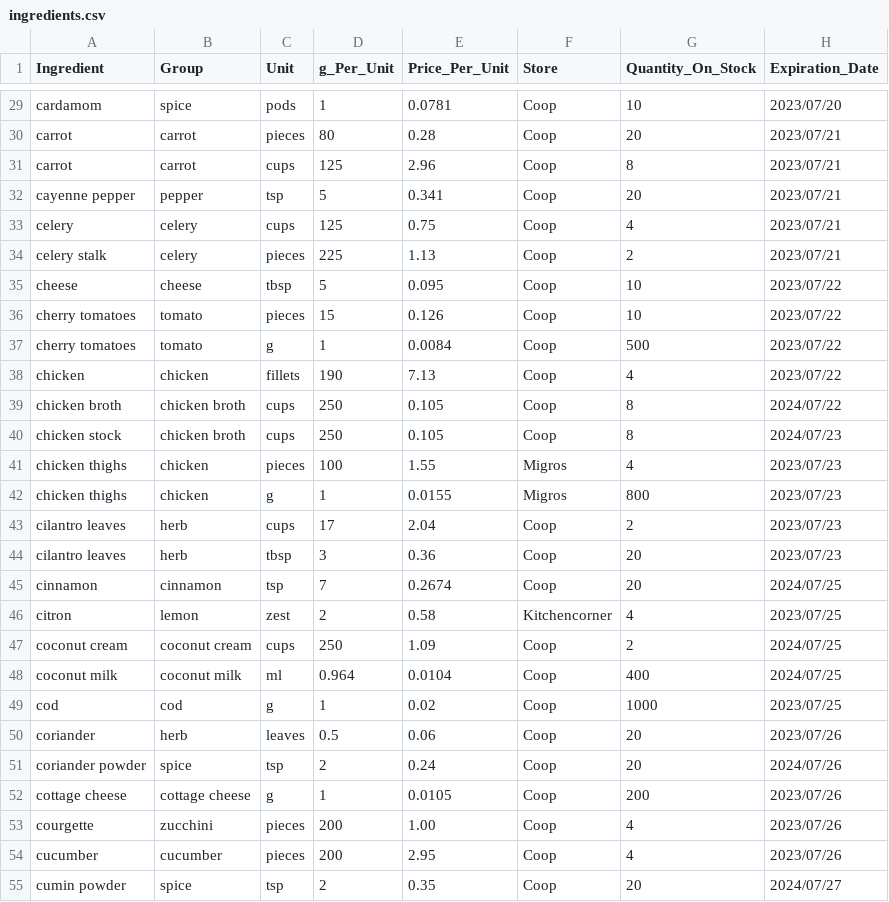
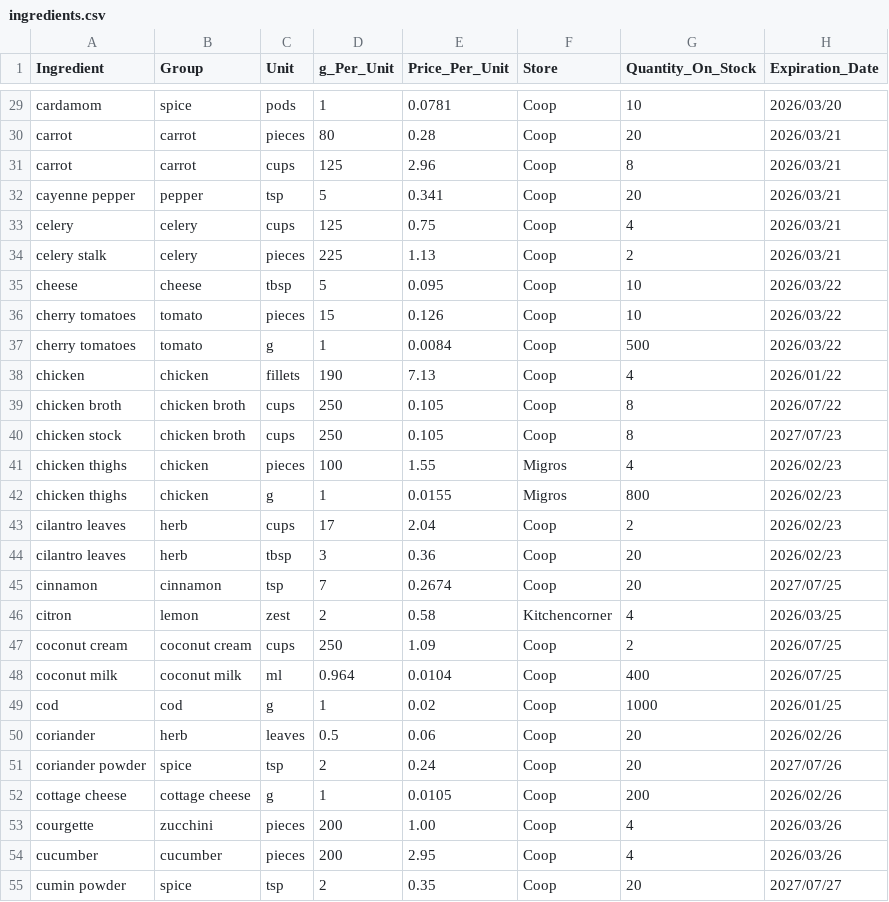
Before and after one commit to iissa-bazz/cookbook-app, a CSV file: backend/data/ingredients.csv, drawn as a sheet; only a part is shown, gaps mark what is left out; the diff covers the shown part only; the diff names each change by its address in the sheet, - before the commit and + after, or states it on an @@ line.

```diff
--- a/backend/data/ingredients.csv
+++ b/backend/data/ingredients.csv
-H29 (Expiration_Date): 2023/07/20
+H29 (Expiration_Date): 2026/03/20
-H30:H34 (Expiration_Date): 2023/07/21
+H30:H34 (Expiration_Date): 2026/03/21
-H35:H37 (Expiration_Date): 2023/07/22
+H35:H37 (Expiration_Date): 2026/03/22
-H38 (Expiration_Date): 2023/07/22
+H38 (Expiration_Date): 2026/01/22
-H39 (Expiration_Date): 2024/07/22
+H39 (Expiration_Date): 2026/07/22
-H40 (Expiration_Date): 2024/07/23
+H40 (Expiration_Date): 2027/07/23
-H41:H44 (Expiration_Date): 2023/07/23
+H41:H44 (Expiration_Date): 2026/02/23
-H45 (Expiration_Date): 2024/07/25
+H45 (Expiration_Date): 2027/07/25
-H46 (Expiration_Date): 2023/07/25
+H46 (Expiration_Date): 2026/03/25
-H47:H48 (Expiration_Date): 2024/07/25
+H47:H48 (Expiration_Date): 2026/07/25
-H49 (Expiration_Date): 2023/07/25
+H49 (Expiration_Date): 2026/01/25
-H50 (Expiration_Date): 2023/07/26
+H50 (Expiration_Date): 2026/02/26
-H51 (Expiration_Date): 2024/07/26
+H51 (Expiration_Date): 2027/07/26
-H52 (Expiration_Date): 2023/07/26
+H52 (Expiration_Date): 2026/02/26
-H53:H54 (Expiration_Date): 2023/07/26
+H53:H54 (Expiration_Date): 2026/03/26
-H55 (Expiration_Date): 2024/07/27
+H55 (Expiration_Date): 2027/07/27
```
Also changed, not shown: 166 edited cells elsewhere in this file, 3 other files.
